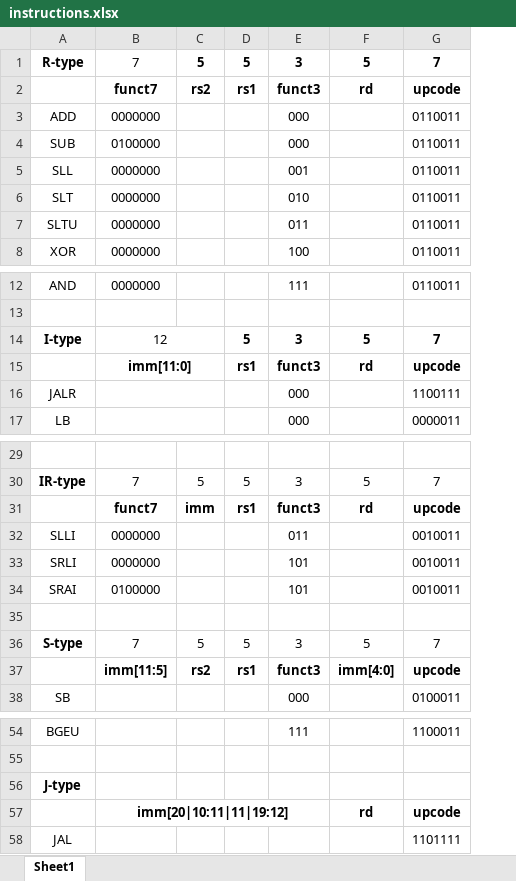
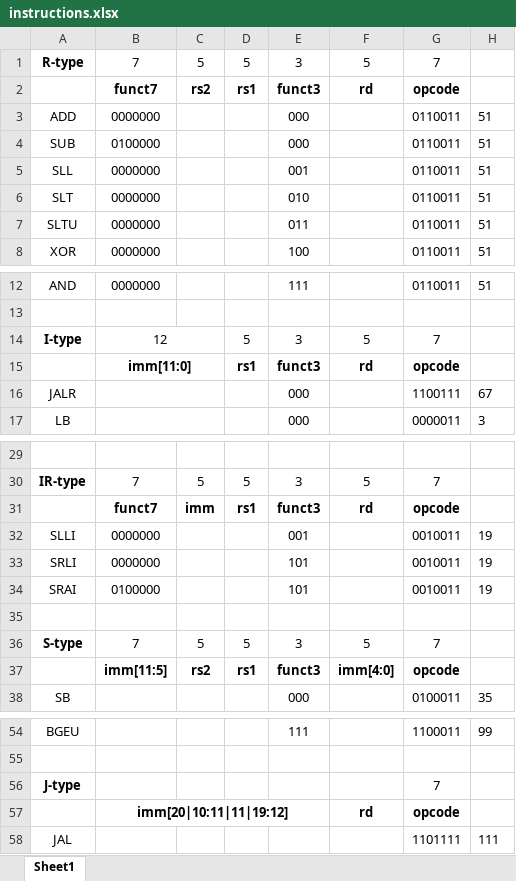
Before and after one commit to PelleSchwartz/computerarkitektur, an Excel workbook: instructions.xlsx, sheet Sheet1, drawn as a sheet; only a part is shown, gaps mark what is left out; values as stored, in another font and other column widths than the file's, no borders; charts and pictures not drawn; the diff covers the shown part only; the diff names each change by its address in the sheet, - before the commit and + after, or states it on an @@ line.

Commit message:
instrTable update & Decode

```diff
--- a/instructions.xlsx (sheet Sheet1)
+++ b/instructions.xlsx (sheet Sheet1)
+column H, rows 3-8: all 51; rows 12-17: 51 |  |  |  | 67 | 3; rows 32-38: 19 | 19 | 19 |  |  |  | 35; rows 54-58: 99 |  |  |  | 111
-C1:G1 bold: on
+C1:G1 bold: off
-G2: upcode
+G2: opcode
-D14:G14 bold: on
+D14:G14 bold: off
-G15: upcode
+G15: opcode
-G31: upcode
+G31: opcode
-E32: 011
+E32: 001
-G37: upcode
+G37: opcode
-G56: (empty)
+G56: 7
-G57: upcode
+G57: opcode
```
Also changed, not shown: 2 edited cells elsewhere in this sheet, charts or pictures, 1 other file.
